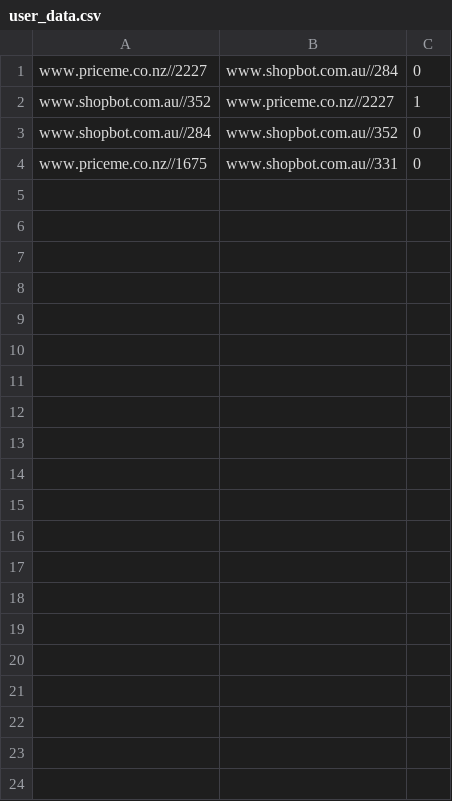
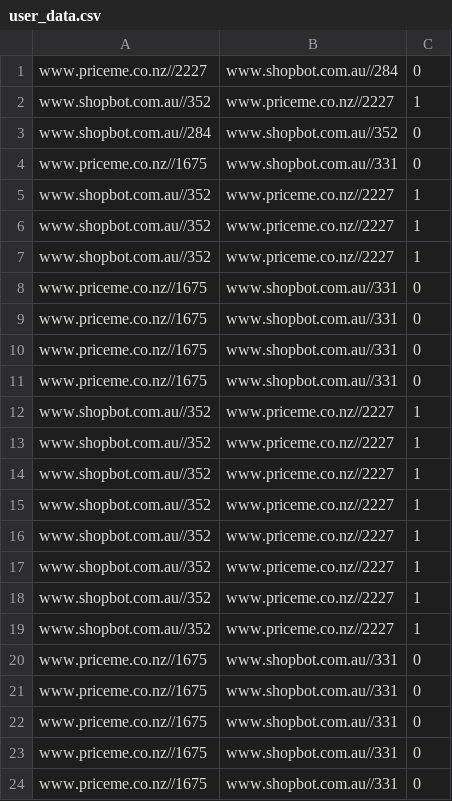
Before and after one commit to Project-Plhroforiaka-Systhmata/Project-2, a CSV file: user_data.csv, drawn as a sheet; only a part is shown; the diff covers the shown part only.

```diff
--- a/user_data.csv
+++ b/user_data.csv
@@ -4 +4,21 @@ www.shopbot.com.au//284,www.shopbot.com.au//352,0
 www.priceme.co.nz//1675,www.shopbot.com.au//331,0
+www.shopbot.com.au//352,www.priceme.co.nz//2227,1
+www.shopbot.com.au//352,www.priceme.co.nz//2227,1
+www.shopbot.com.au//352,www.priceme.co.nz//2227,1
+www.priceme.co.nz//1675,www.shopbot.com.au//331,0
+www.priceme.co.nz//1675,www.shopbot.com.au//331,0
+www.priceme.co.nz//1675,www.shopbot.com.au//331,0
+www.priceme.co.nz//1675,www.shopbot.com.au//331,0
+www.shopbot.com.au//352,www.priceme.co.nz//2227,1
+www.shopbot.com.au//352,www.priceme.co.nz//2227,1
+www.shopbot.com.au//352,www.priceme.co.nz//2227,1
+www.shopbot.com.au//352,www.priceme.co.nz//2227,1
+www.shopbot.com.au//352,www.priceme.co.nz//2227,1
+www.shopbot.com.au//352,www.priceme.co.nz//2227,1
+www.shopbot.com.au//352,www.priceme.co.nz//2227,1
+www.shopbot.com.au//352,www.priceme.co.nz//2227,1
+www.priceme.co.nz//1675,www.shopbot.com.au//331,0
+www.priceme.co.nz//1675,www.shopbot.com.au//331,0
+www.priceme.co.nz//1675,www.shopbot.com.au//331,0
+www.priceme.co.nz//1675,www.shopbot.com.au//331,0
+www.priceme.co.nz//1675,www.shopbot.com.au//331,0
```
Also changed, not shown: 21 added rows elsewhere in this file, 1 other file.
